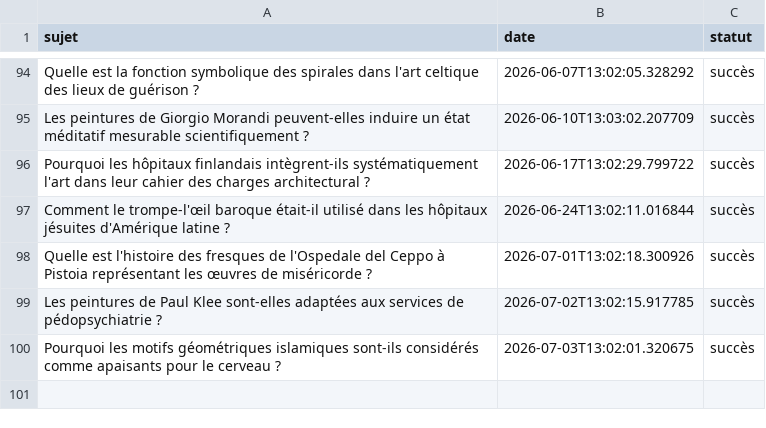
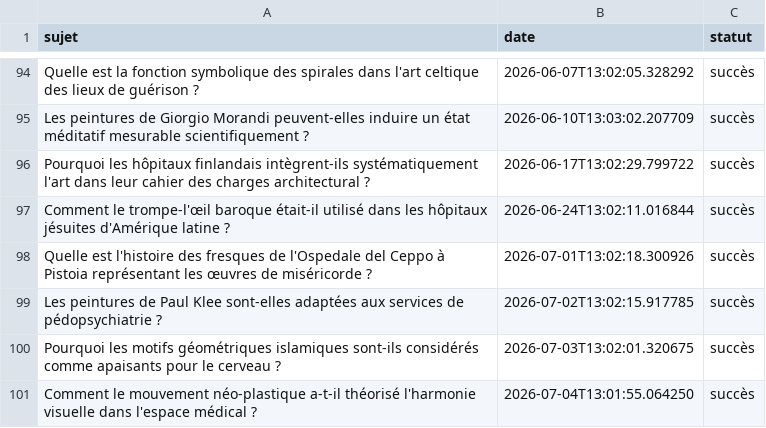
Before and after one commit to Metalosmose21/Cabinet-m-dical-1-, a CSV file: sujets_traites.csv, drawn as a sheet; only a part is shown, gaps mark what is left out.

```diff
--- a/sujets_traites.csv
+++ b/sujets_traites.csv
@@ -100 +100,2 @@ Les peintures de Paul Klee sont-elles adaptées aux services de pédopsychiatrie
 Pourquoi les motifs géométriques islamiques sont-ils considérés comme apaisants pour le cerveau ?,2026-07-03T13:02:01.320675,succès
+Comment le mouvement néo-plastique a-t-il théorisé l'harmonie visuelle dans l'espace médical ?,2026-07-04T13:01:55.064250,succès
```
Also changed, not shown: sujets.csv.
